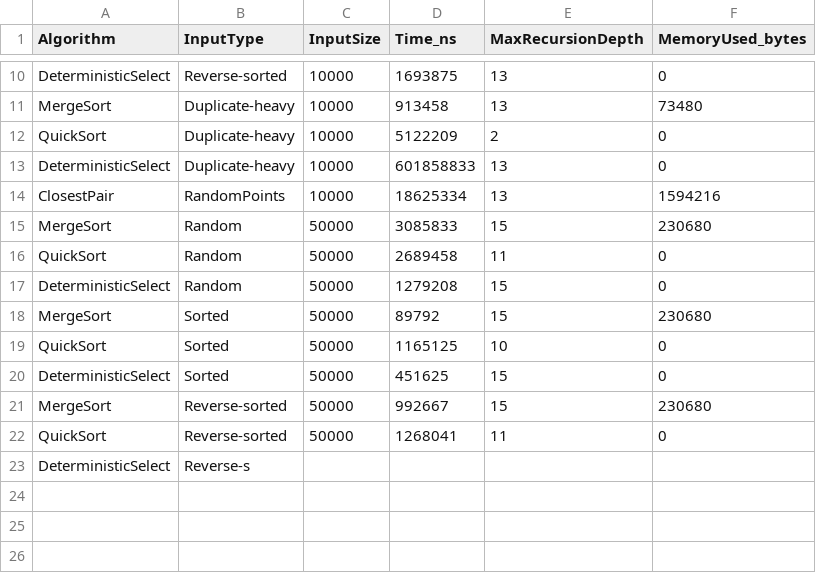
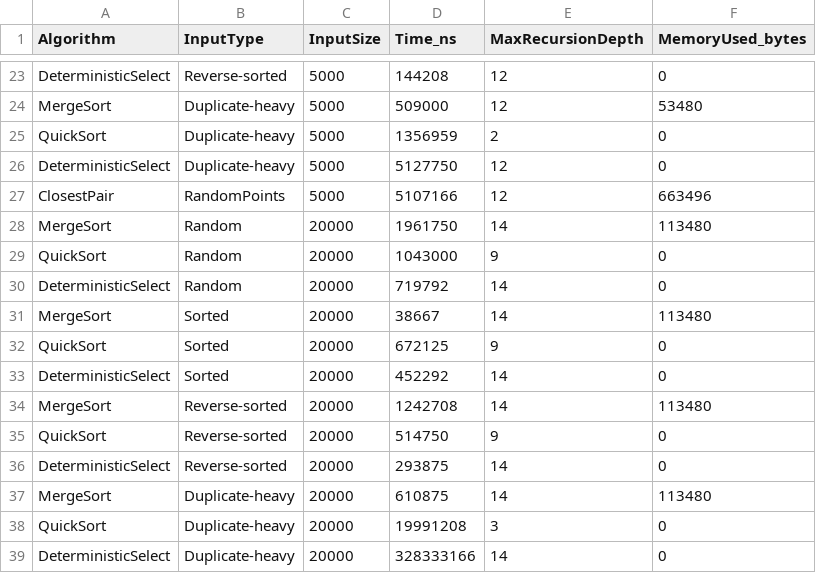
Before and after one commit to Batyrkhan8777/assignment1-divide-and-conquer, a CSV file: results/results.csv, drawn as a sheet; only a part is shown, gaps mark what is left out; removed rows and columns are numbered as before the commit, all else as after; the diff covers the shown part only; the diff names each change by its address in the sheet, - before the commit and + after, or states it on an @@ line.

```diff
--- a/results/results.csv
+++ b/results/results.csv
-C23:C27 (InputSize): 10000
+C23:C27 (InputSize): 5000
-D23 (Time_ns): 1693875
+D23 (Time_ns): 144208
-E23:E24 (MaxRecursionDepth): 13
+E23:E24 (MaxRecursionDepth): 12
-D24 (Time_ns): 913458
+D24 (Time_ns): 509000
-F24 (MemoryUsed_bytes): 73480
+F24 (MemoryUsed_bytes): 53480
-D25 (Time_ns): 5122209
+D25 (Time_ns): 1356959
-D26 (Time_ns): 601858833
+D26 (Time_ns): 5127750
-E26:E27 (MaxRecursionDepth): 13
+E26:E27 (MaxRecursionDepth): 12
-D27 (Time_ns): 18625334
+D27 (Time_ns): 5107166
-F27 (MemoryUsed_bytes): 1594216
+F27 (MemoryUsed_bytes): 663496
-C28:C35 (InputSize): 50000
+C28:C35 (InputSize): 20000
-D28 (Time_ns): 3085833
+D28 (Time_ns): 1961750
-E28 (MaxRecursionDepth): 15
+E28 (MaxRecursionDepth): 14
-F28 (MemoryUsed_bytes): 230680
+F28 (MemoryUsed_bytes): 113480
-D29 (Time_ns): 2689458
+D29 (Time_ns): 1043000
-E29 (MaxRecursionDepth): 11
+E29 (MaxRecursionDepth): 9
-D30 (Time_ns): 1279208
+D30 (Time_ns): 719792
-E30:E31 (MaxRecursionDepth): 15
+E30:E31 (MaxRecursionDepth): 14
-D31 (Time_ns): 89792
+D31 (Time_ns): 38667
-F31 (MemoryUsed_bytes): 230680
+F31 (MemoryUsed_bytes): 113480
-D32 (Time_ns): 1165125
+D32 (Time_ns): 672125
-E32 (MaxRecursionDepth): 10
+E32 (MaxRecursionDepth): 9
-D33 (Time_ns): 451625
+D33 (Time_ns): 452292
-E33:E34 (MaxRecursionDepth): 15
+E33:E34 (MaxRecursionDepth): 14
-D34 (Time_ns): 992667
+D34 (Time_ns): 1242708
-F34 (MemoryUsed_bytes): 230680
+F34 (MemoryUsed_bytes): 113480
-D35 (Time_ns): 1268041
+D35 (Time_ns): 514750
-E35 (MaxRecursionDepth): 11
+E35 (MaxRecursionDepth): 9
-row 23: DeterministicSelect | Reverse-s
+row 36: DeterministicSelect | Reverse-sorted | 20000 | 293875 | 14 | 0
+row 37: MergeSort | Duplicate-heavy | 20000 | 610875 | 14 | 113480
+row 38: QuickSort | Duplicate-heavy | 20000 | 19991208 | 3 | 0
+row 39: DeterministicSelect | Duplicate-heavy | 20000 | 328333166 | 14 | 0
```
Also changed, not shown: 14 added rows and 26 edited cells elsewhere in this file, 7 other files.
